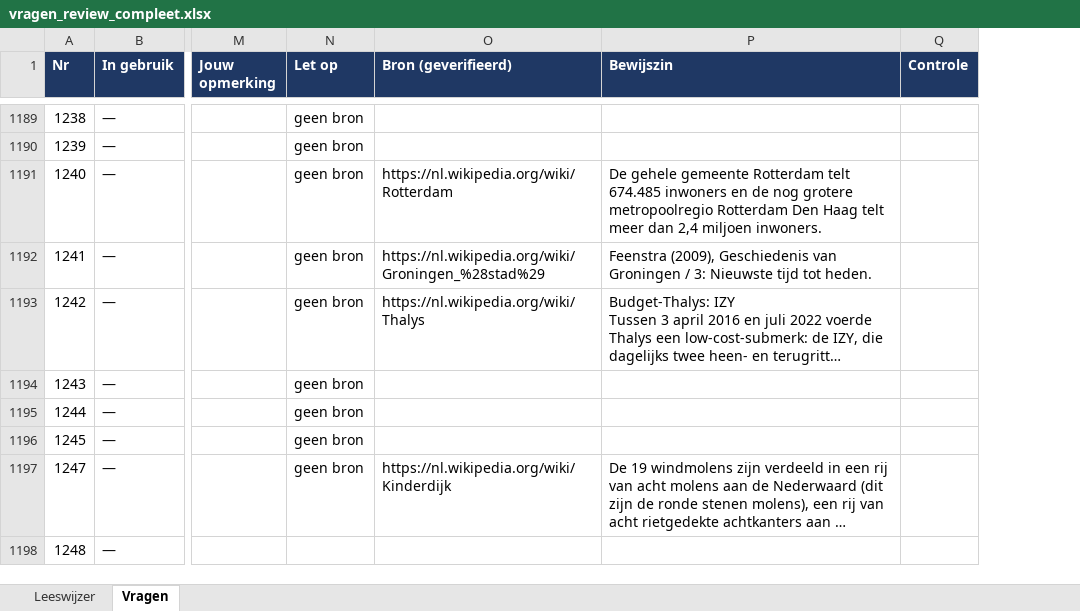
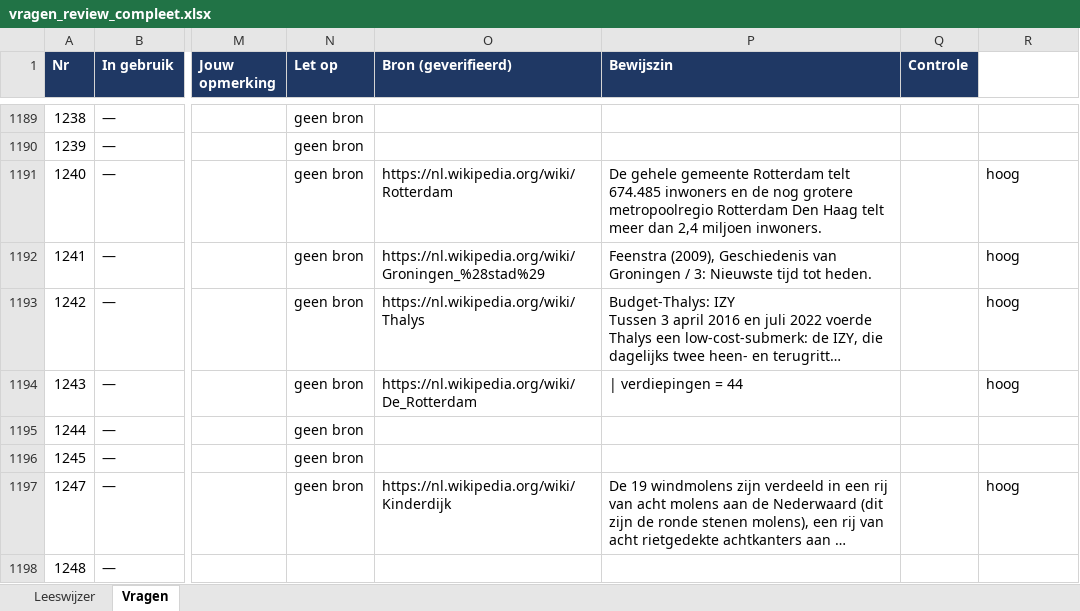
Before and after one commit to Berend-WT/nettoo, an Excel workbook: vragen/vragen_review_compleet.xlsx, sheet Vragen, drawn as a sheet; only a part is shown, gaps mark what is left out; long unchanged cells end in …; values as stored, in another font and other column widths than the file's, no borders; the diff covers the shown part only; the diff names each change by its address in the sheet, - before the commit and + after, or states it on an @@ line.

```diff
--- a/vragen/vragen_review_compleet.xlsx (sheet Vragen)
+++ b/vragen/vragen_review_compleet.xlsx (sheet Vragen)
+column R (Vertrouwen bron), rows 1191-1197: hoog | hoog | hoog | hoog |  |  | hoog
-O1194 (Bron (geverifieerd)): (empty)
+O1194 (Bron (geverifieerd)): https://nl.wikipedia.org/wiki/De_Rotterdam
-P1194 (Bewijszin): (empty)
+P1194 (Bewijszin): | verdiepingen = 44
```
Also changed, not shown: 132 edited cells elsewhere in this sheet, 4 other files.
